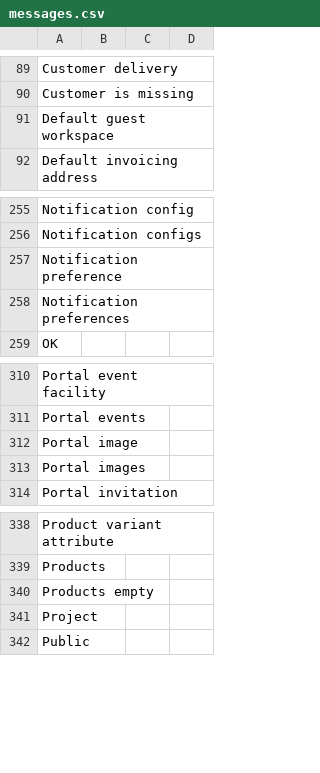
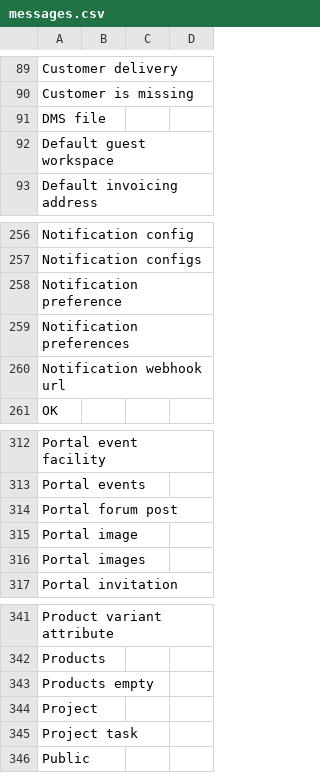
Before and after one commit to axelor/axelor-portal, a CSV file: src/main/resources/i18n/messages.csv, drawn as a sheet; only a part is shown, gaps mark what is left out; the diff names each change by its address in the sheet, - before the commit and + after, or states it on an @@ line.

Commit message:
Translations

```diff
--- a/src/main/resources/i18n/messages.csv
+++ b/src/main/resources/i18n/messages.csv
+row 91: DMS file
+row 260: Notification webhook url
+row 314: Portal forum post
+row 345: Project task
```
Also changed, not shown: src/main/resources/i18n/messages_en.csv, src/main/resources/i18n/messages_fr.csv.
